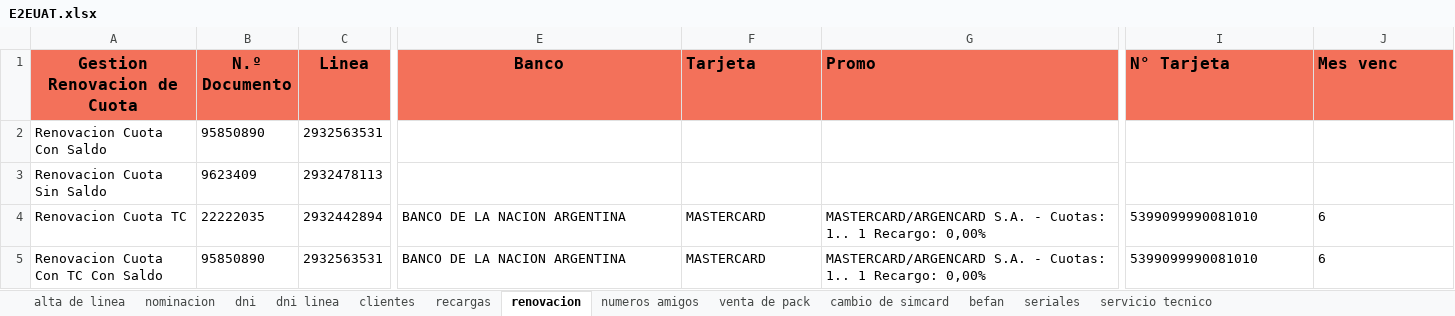
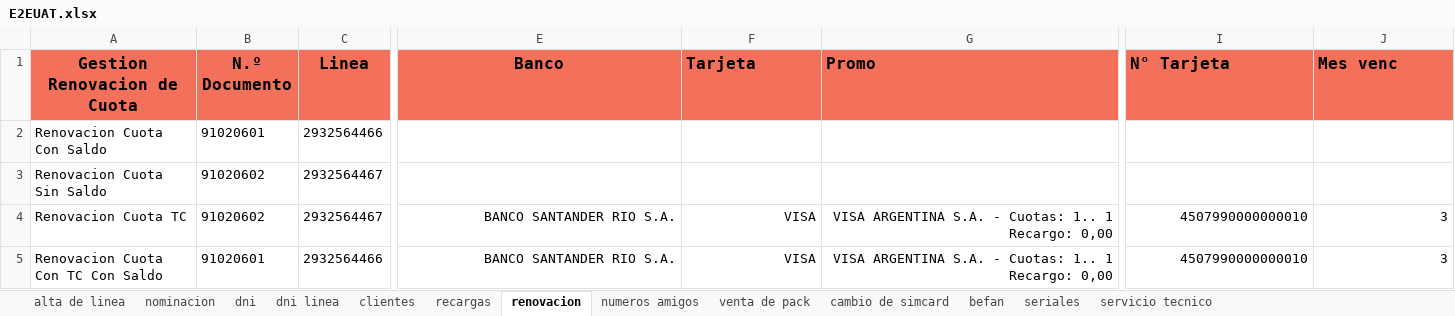
Before and after one commit to MattuCarabajal/FAN-Merge, an Excel workbook: E2EUAT.xlsx, sheet renovacion, drawn as a sheet; only a part is shown, gaps mark what is left out; values as stored, in another font and other column widths than the file's, no borders; the diff covers the shown part only; the diff names each change by its address in the sheet, - before the commit and + after, or states it on an @@ line.

```diff
--- a/E2EUAT.xlsx (sheet renovacion)
+++ b/E2EUAT.xlsx (sheet renovacion)
-B2 (N.º Documento): 95850890
+B2 (N.º Documento): 91020601
-C2 (Linea): 2932563531
+C2 (Linea): 2932564466
-B3 (N.º Documento): 9623409
+B3 (N.º Documento): 91020602
-C3 (Linea): 2932478113
+C3 (Linea): 2932564467
-B4 (N.º Documento): 22222035
+B4 (N.º Documento): 91020602
-C4 (Linea): 2932442894
+C4 (Linea): 2932564467
-E4:E5 (Banco): BANCO DE LA NACION ARGENTINA
+E4:E5 (Banco): BANCO SANTANDER RIO S.A.
-E4:J5 alignment: left
+E4:J5 alignment: right
-F4:F5 (Tarjeta): MASTERCARD
+F4:F5 (Tarjeta): VISA
-G4:G5 (Promo): MASTERCARD/ARGENCARD S.A. - Cuotas: 1.. 1 Recargo: 0,00%
+G4:G5 (Promo): VISA ARGENTINA S.A. - Cuotas: 1.. 1 Recargo: 0,00
-I4:I5 (N° Tarjeta): 5399099990081010
+I4:I5 (N° Tarjeta): 4507990000000010
-J4:J5 (Mes venc): 6
+J4:J5 (Mes venc): 3
-B5 (N.º Documento): 95850890
+B5 (N.º Documento): 91020601
-C5 (Linea): 2932563531
+C5 (Linea): 2932564466
```
Also changed, not shown: 8 edited cells and cell formats elsewhere in this sheet, sheet nominacion, sheet clientes, sheet recargas, 10 other files.
